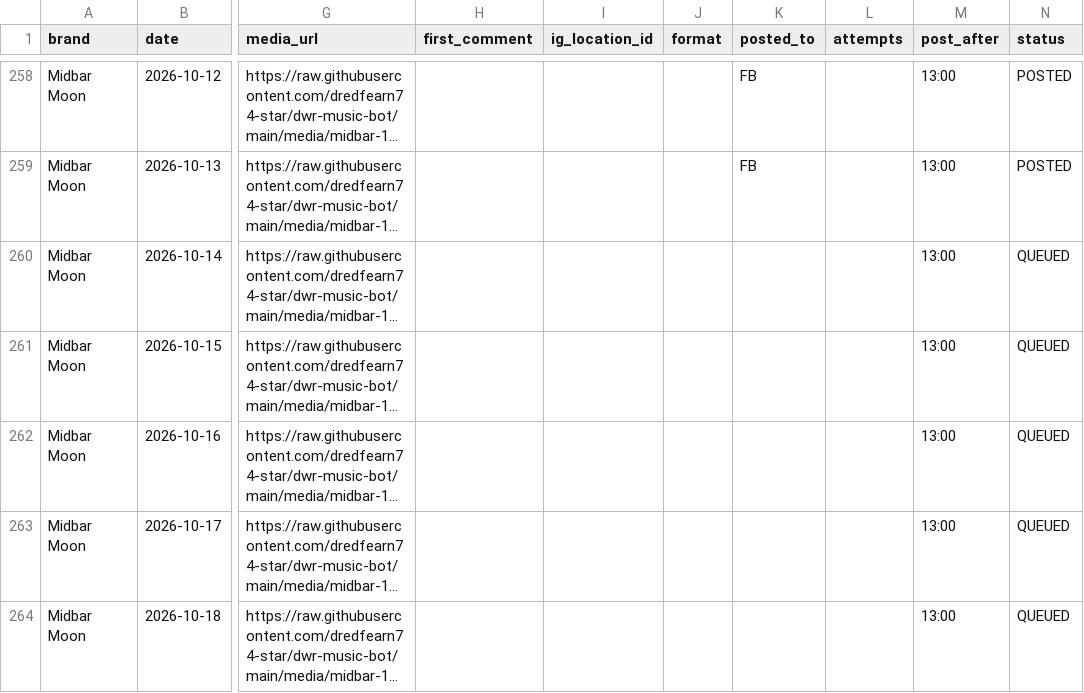
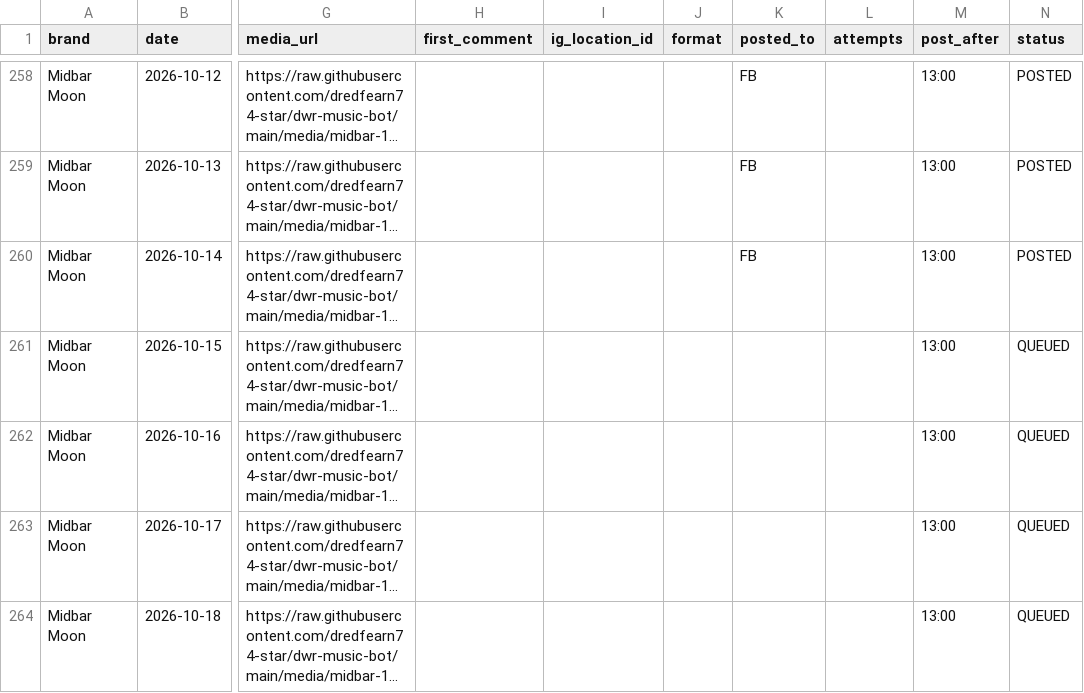
Before and after one commit to dredfearn74-star/dwr-music-bot, a CSV file: content_queue.csv, drawn as a sheet; only a part is shown, gaps mark what is left out; long unchanged cells end in …; the diff names each change by its address in the sheet, - before the commit and + after, or states it on an @@ line.

```diff
--- a/content_queue.csv
+++ b/content_queue.csv
-K260 (posted_to): (empty)
+K260 (posted_to): FB
-N260 (status): QUEUED
+N260 (status): POSTED
```
Also changed, not shown: 1 other file.
